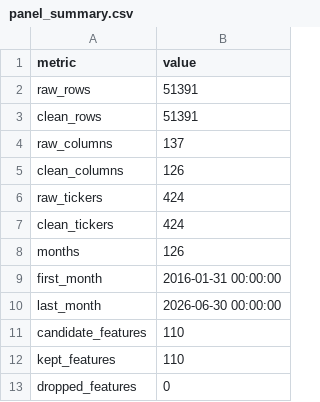
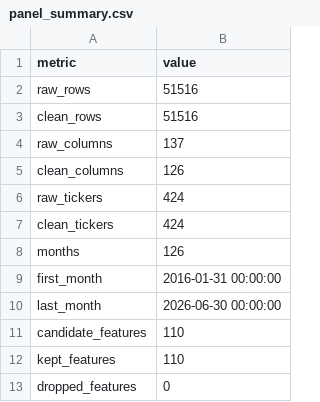
Before and after one commit to James1424/panel_label_construct, a CSV file: outputs/panel_summary.csv, drawn as a sheet.

```diff
--- a/outputs/panel_summary.csv
+++ b/outputs/panel_summary.csv
@@ -1,4 +1,4 @@
 metric,value
-raw_rows,51391
-clean_rows,51391
+raw_rows,51516
+clean_rows,51516
 raw_columns,137
```
Also changed, not shown: outputs/feature_missing_report.csv, outputs/label_distribution_by_month.csv, 5 other files.
